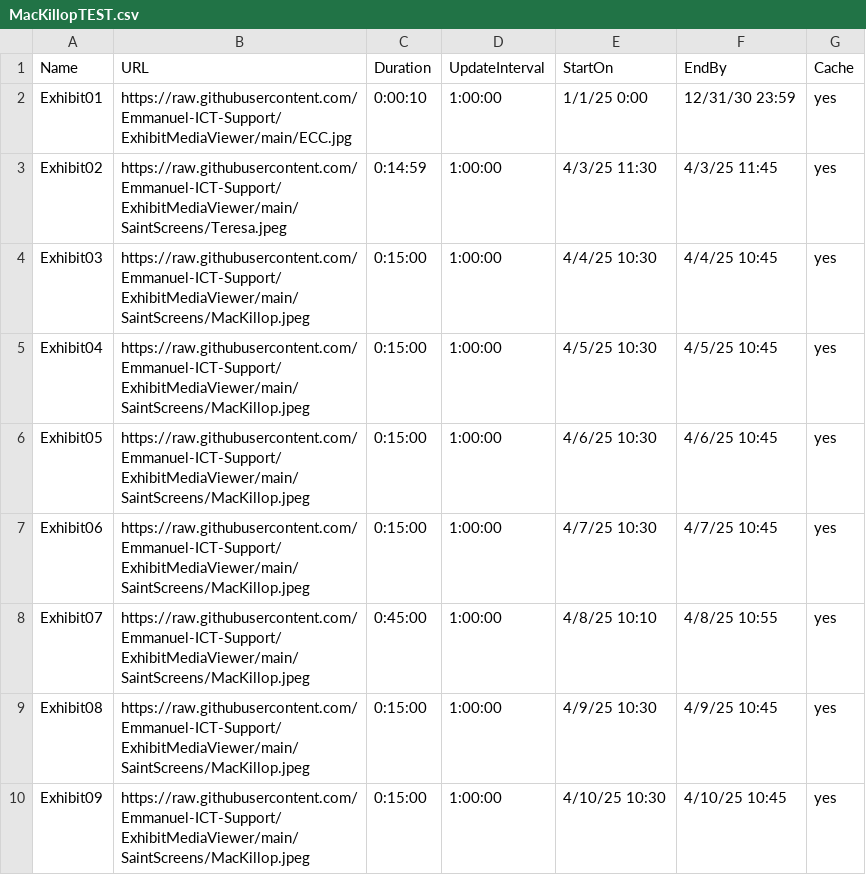
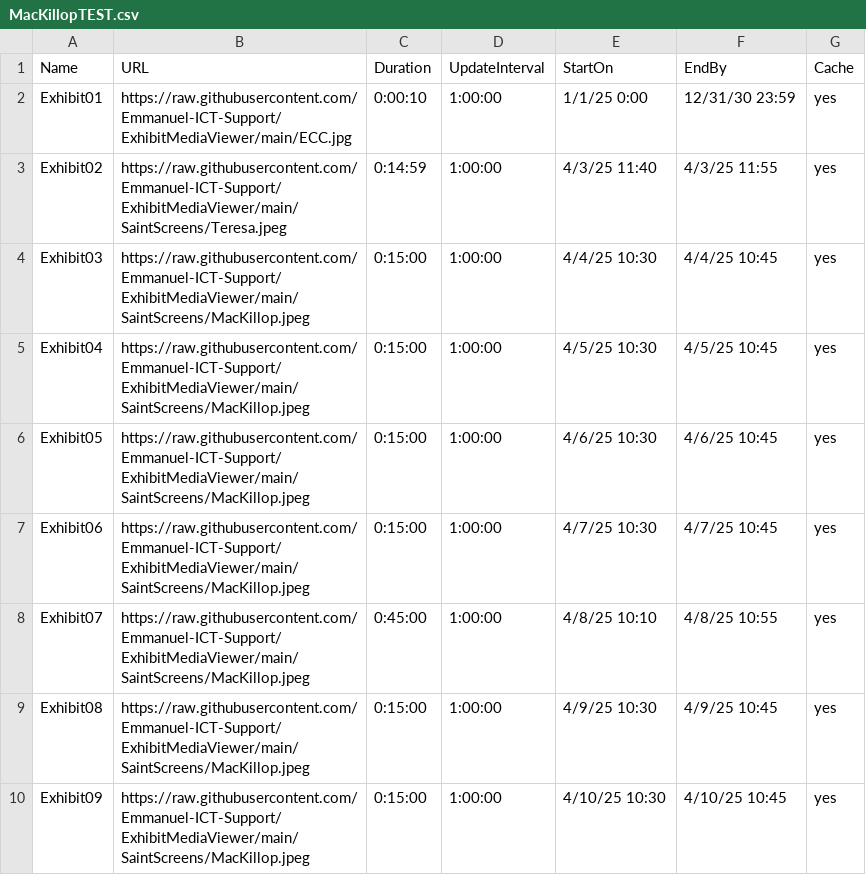
Before and after one commit to Emmanuel-ICT-Support/ExhibitMediaViewer, a CSV file: Playlists/MacKillopTEST.csv, drawn as a sheet; only a part is shown.

Commit message:
Update MacKillopTEST.csv

```diff
--- a/Playlists/MacKillopTEST.csv
+++ b/Playlists/MacKillopTEST.csv
@@ -2,3 +2,3 @@ Name,URL,Duration,UpdateInterval,StartOn,EndBy,Cache
 Exhibit01,https://raw.githubusercontent.com/Emmanuel-ICT-Support/ExhibitMediaViewer/main/ECC.jpg,0:00:10,1:00:00,1/1/25 0:00,12/31/30 23:59,yes
-Exhibit02,https://raw.githubusercontent.com/Emmanuel-ICT-Support/ExhibitMediaViewer/main/SaintScreens/Teresa.jpeg,0:14:59,1:00:00,4/3/25 11:30,4/3/25 11:45,yes
+Exhibit02,https://raw.githubusercontent.com/Emmanuel-ICT-Support/ExhibitMediaViewer/main/SaintScreens/Teresa.jpeg,0:14:59,1:00:00,4/3/25 11:40,4/3/25 11:55,yes
 Exhibit03,https://raw.githubusercontent.com/Emmanuel-ICT-Support/ExhibitMediaViewer/main/SaintScreens/MacKillop.jpeg,0:15:00,1:00:00,4/4/25 10:30,4/4/25 10:45,yes
```
